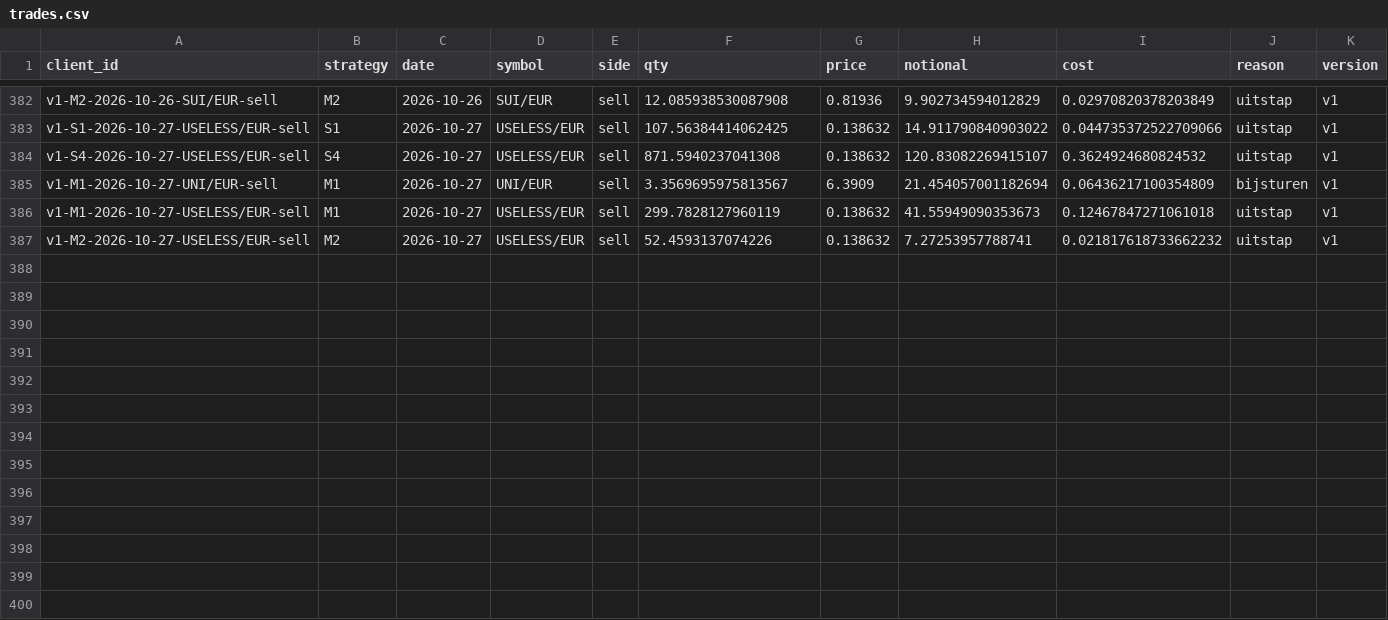
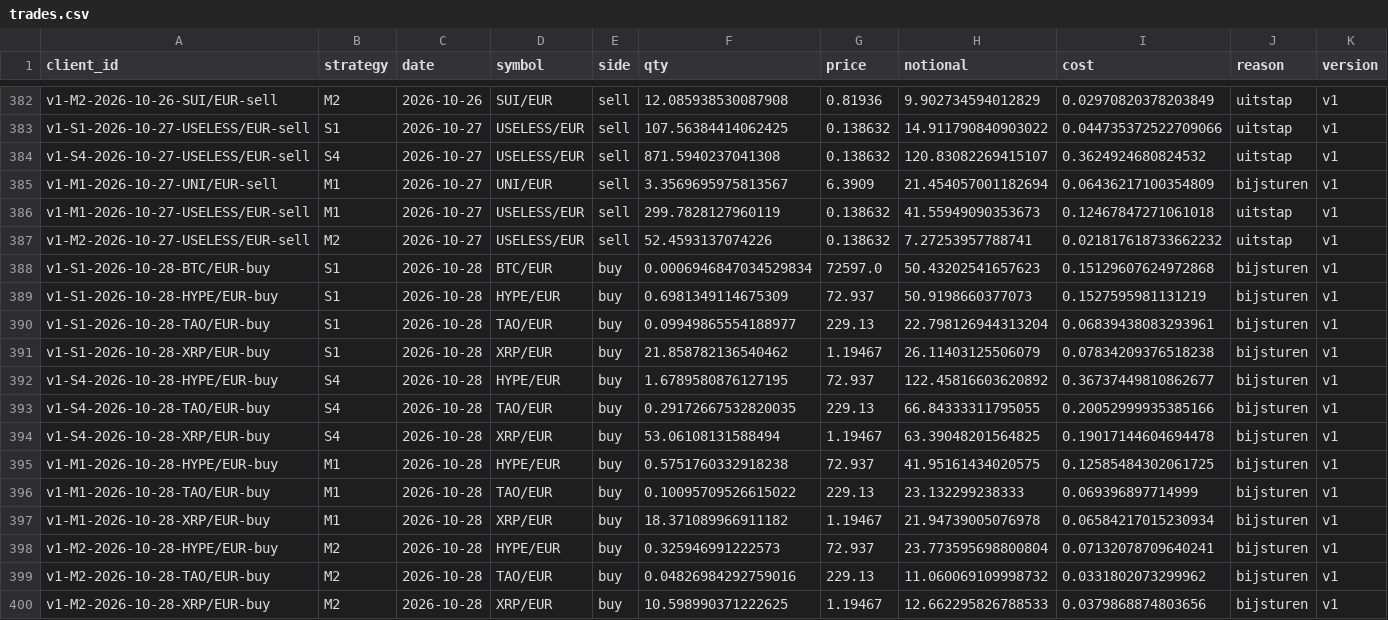
Before and after one commit to mylanreijnen2003-bot/TBotai, a CSV file: state/trades.csv, drawn as a sheet; only a part is shown, gaps mark what is left out.

```diff
--- a/state/trades.csv
+++ b/state/trades.csv
@@ -387 +387,14 @@ v1-M1-2026-10-27-USELESS/EUR-sell,M1,2026-10-27,USELESS/EUR,sell,299.78281279601
 v1-M2-2026-10-27-USELESS/EUR-sell,M2,2026-10-27,USELESS/EUR,sell,52.4593137074226,0.138632,7.27253957788741,0.021817618733662232,uitstap,v1
+v1-S1-2026-10-28-BTC/EUR-buy,S1,2026-10-28,BTC/EUR,buy,0.0006946847034529834,72597.0,50.43202541657623,0.15129607624972868,bijsturen,v1
+v1-S1-2026-10-28-HYPE/EUR-buy,S1,2026-10-28,HYPE/EUR,buy,0.6981349114675309,72.937,50.9198660377073,0.1527595981131219,bijsturen,v1
+v1-S1-2026-10-28-TAO/EUR-buy,S1,2026-10-28,TAO/EUR,buy,0.09949865554188977,229.13,22.798126944313204,0.06839438083293961,bijsturen,v1
+v1-S1-2026-10-28-XRP/EUR-buy,S1,2026-10-28,XRP/EUR,buy,21.858782136540462,1.19467,26.11403125506079,0.07834209376518238,bijsturen,v1
+v1-S4-2026-10-28-HYPE/EUR-buy,S4,2026-10-28,HYPE/EUR,buy,1.6789580876127195,72.937,122.45816603620892,0.36737449810862677,bijsturen,v1
+v1-S4-2026-10-28-TAO/EUR-buy,S4,2026-10-28,TAO/EUR,buy,0.29172667532820035,229.13,66.84333311795055,0.20052999935385166,bijsturen,v1
+v1-S4-2026-10-28-XRP/EUR-buy,S4,2026-10-28,XRP/EUR,buy,53.06108131588494,1.19467,63.39048201564825,0.19017144604694478,bijsturen,v1
+v1-M1-2026-10-28-HYPE/EUR-buy,M1,2026-10-28,HYPE/EUR,buy,0.5751760332918238,72.937,41.95161434020575,0.12585484302061725,bijsturen,v1
+v1-M1-2026-10-28-TAO/EUR-buy,M1,2026-10-28,TAO/EUR,buy,0.10095709526615022,229.13,23.132299238333,0.069396897714999,bijsturen,v1
+v1-M1-2026-10-28-XRP/EUR-buy,M1,2026-10-28,XRP/EUR,buy,18.371089966911182,1.19467,21.94739005076978,0.06584217015230934,bijsturen,v1
+v1-M2-2026-10-28-HYPE/EUR-buy,M2,2026-10-28,HYPE/EUR,buy,0.325946991222573,72.937,23.773595698800804,0.07132078709640241,bijsturen,v1
+v1-M2-2026-10-28-TAO/EUR-buy,M2,2026-10-28,TAO/EUR,buy,0.04826984292759016,229.13,11.060069109998732,0.0331802073299962,bijsturen,v1
+v1-M2-2026-10-28-XRP/EUR-buy,M2,2026-10-28,XRP/EUR,buy,10.598990371222625,1.19467,12.662295826788533,0.0379868874803656,bijsturen,v1
```
Also changed, not shown: state/equity.csv, state/observations.csv, 3 other files.
